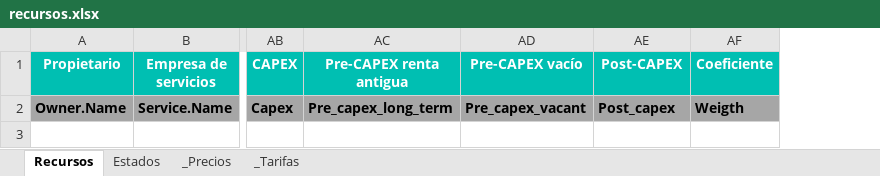
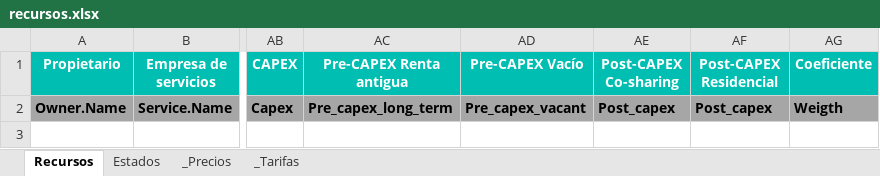
Before and after one commit to alejandro-andre/cotown-back, an Excel workbook: app/templates/report/recursos.xlsx, sheet Recursos, drawn as a sheet; only a part is shown, gaps mark what is left out; values as stored, in another font and other column widths than the file's, no borders; conditional formats not drawn; the diff names each change by its address in the sheet, - before the commit and + after, or states it on an @@ line.

Commit message:
Post-capex residential

```diff
--- a/app/templates/report/recursos.xlsx (sheet Recursos)
+++ b/app/templates/report/recursos.xlsx (sheet Recursos)
+column AF (Post-CAPEX Residencial), row 2: Post_capex
-AC1: Pre-CAPEX renta antigua
+AC1: Pre-CAPEX Renta antigua
-AD1: Pre-CAPEX vacío
+AD1: Pre-CAPEX Vacío
-AE1: Post-CAPEX
+AE1: Post-CAPEX Co-sharing
```
Also changed, not shown: formulas that keep their value, 2 other files.
